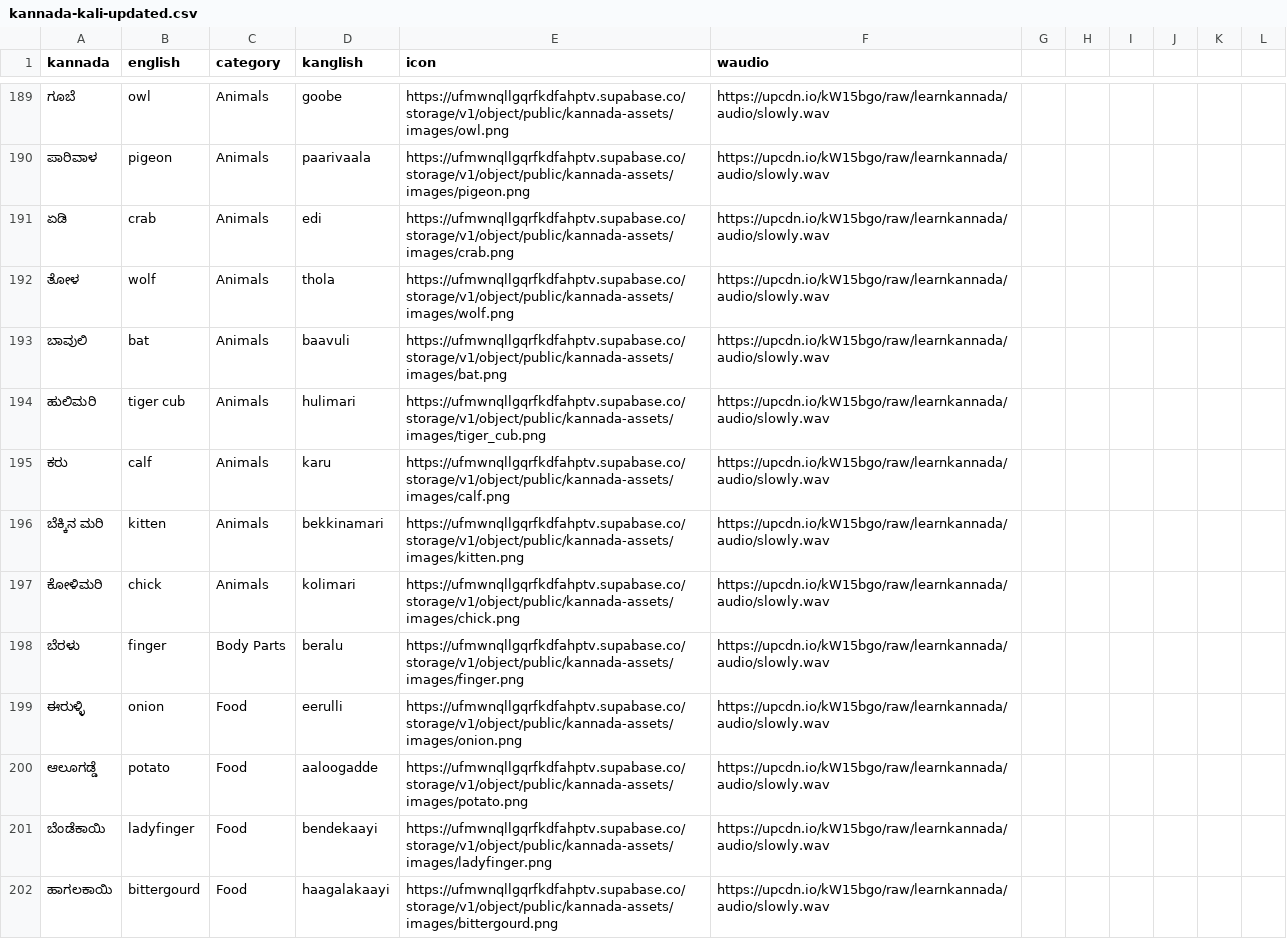
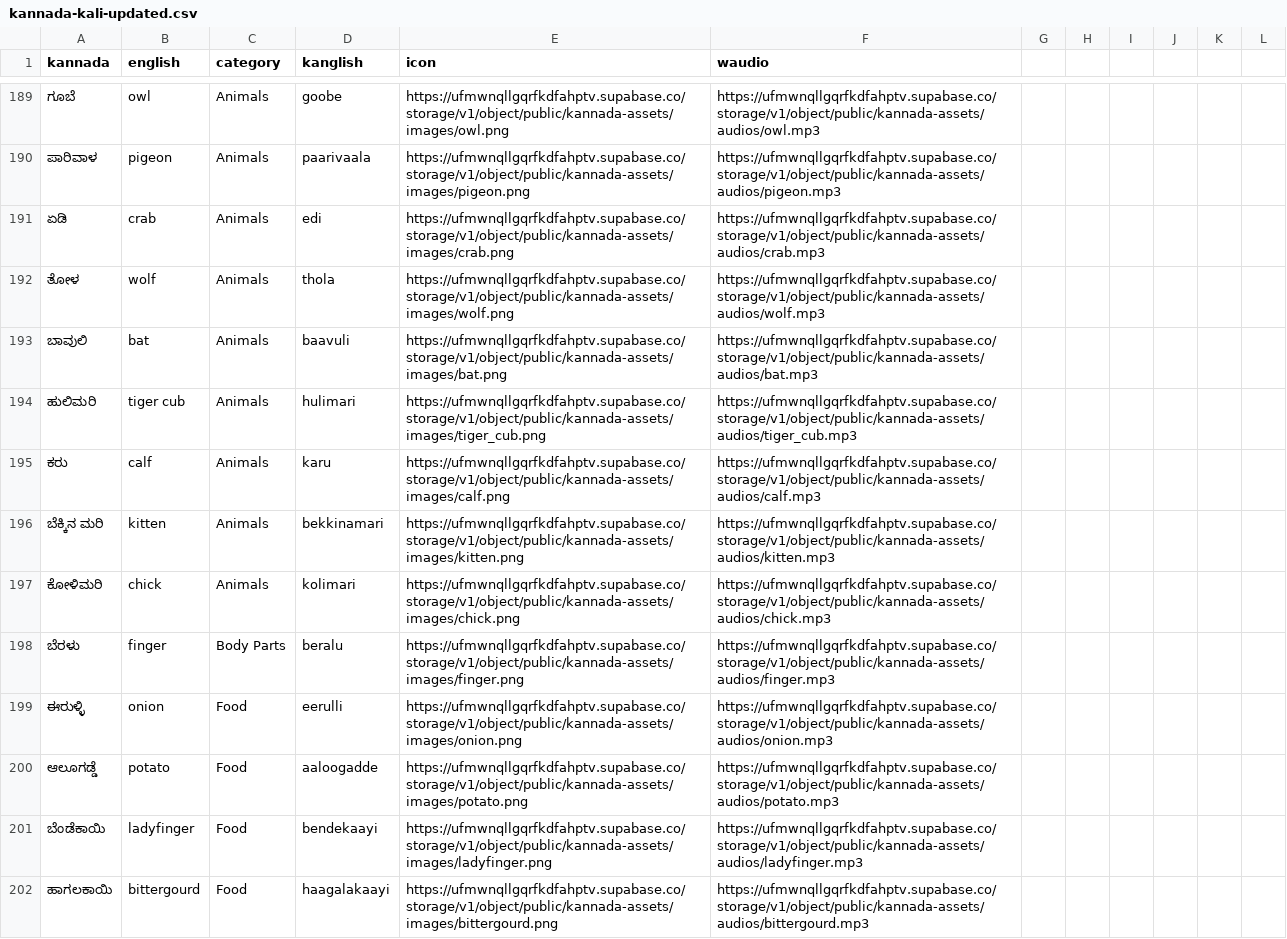
Before and after one commit to mirrorphotosintern/lk_trial, a CSV file: public/data/kannada-kali-updated.csv, drawn as a sheet; only a part is shown, gaps mark what is left out; the diff covers the shown part only; the diff names each change by its address in the sheet, - before the commit and + after, or states it on an @@ line.

```diff
--- a/public/data/kannada-kali-updated.csv
+++ b/public/data/kannada-kali-updated.csv
-F189 (waudio): https://upcdn.io/kW15bgo/raw/learnkannada/audio/slowly.wav
+F189 (waudio): https://ufmwnqllgqrfkdfahptv.supabase.co/storage/v1/object/public/kannada-assets/audios/owl.mp3
-F190 (waudio): https://upcdn.io/kW15bgo/raw/learnkannada/audio/slowly.wav
+F190 (waudio): https://ufmwnqllgqrfkdfahptv.supabase.co/storage/v1/object/public/kannada-assets/audios/pigeon.mp3
-F191 (waudio): https://upcdn.io/kW15bgo/raw/learnkannada/audio/slowly.wav
+F191 (waudio): https://ufmwnqllgqrfkdfahptv.supabase.co/storage/v1/object/public/kannada-assets/audios/crab.mp3
-F192 (waudio): https://upcdn.io/kW15bgo/raw/learnkannada/audio/slowly.wav
+F192 (waudio): https://ufmwnqllgqrfkdfahptv.supabase.co/storage/v1/object/public/kannada-assets/audios/wolf.mp3
-F193 (waudio): https://upcdn.io/kW15bgo/raw/learnkannada/audio/slowly.wav
+F193 (waudio): https://ufmwnqllgqrfkdfahptv.supabase.co/storage/v1/object/public/kannada-assets/audios/bat.mp3
-F194 (waudio): https://upcdn.io/kW15bgo/raw/learnkannada/audio/slowly.wav
+F194 (waudio): https://ufmwnqllgqrfkdfahptv.supabase.co/storage/v1/object/public/kannada-assets/audios/tiger_cub.mp3
-F195 (waudio): https://upcdn.io/kW15bgo/raw/learnkannada/audio/slowly.wav
+F195 (waudio): https://ufmwnqllgqrfkdfahptv.supabase.co/storage/v1/object/public/kannada-assets/audios/calf.mp3
-F196 (waudio): https://upcdn.io/kW15bgo/raw/learnkannada/audio/slowly.wav
+F196 (waudio): https://ufmwnqllgqrfkdfahptv.supabase.co/storage/v1/object/public/kannada-assets/audios/kitten.mp3
-F197 (waudio): https://upcdn.io/kW15bgo/raw/learnkannada/audio/slowly.wav
+F197 (waudio): https://ufmwnqllgqrfkdfahptv.supabase.co/storage/v1/object/public/kannada-assets/audios/chick.mp3
-F198 (waudio): https://upcdn.io/kW15bgo/raw/learnkannada/audio/slowly.wav
+F198 (waudio): https://ufmwnqllgqrfkdfahptv.supabase.co/storage/v1/object/public/kannada-assets/audios/finger.mp3
-F199 (waudio): https://upcdn.io/kW15bgo/raw/learnkannada/audio/slowly.wav
+F199 (waudio): https://ufmwnqllgqrfkdfahptv.supabase.co/storage/v1/object/public/kannada-assets/audios/onion.mp3
-F200 (waudio): https://upcdn.io/kW15bgo/raw/learnkannada/audio/slowly.wav
+F200 (waudio): https://ufmwnqllgqrfkdfahptv.supabase.co/storage/v1/object/public/kannada-assets/audios/potato.mp3
-F201 (waudio): https://upcdn.io/kW15bgo/raw/learnkannada/audio/slowly.wav
+F201 (waudio): https://ufmwnqllgqrfkdfahptv.supabase.co/storage/v1/object/public/kannada-assets/audios/ladyfinger.mp3
-F202 (waudio): https://upcdn.io/kW15bgo/raw/learnkannada/audio/slowly.wav
+F202 (waudio): https://ufmwnqllgqrfkdfahptv.supabase.co/storage/v1/object/public/kannada-assets/audios/bittergourd.mp3
```
Also changed, not shown: 136 edited cells elsewhere in this file.
